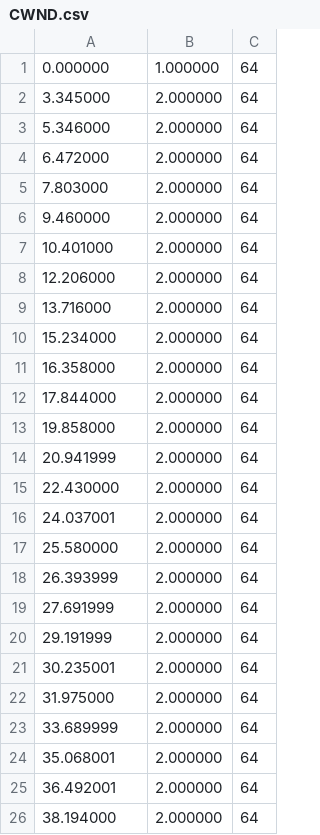
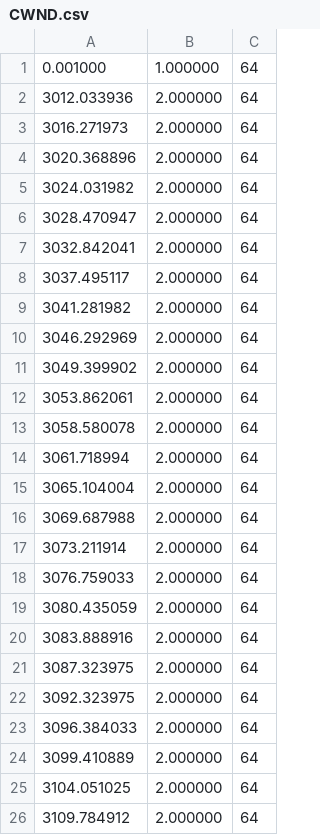
Before and after one commit to MayaLeeeeee/TCP, a CSV file: CWND.csv, drawn as a sheet.

```diff
--- a/CWND.csv
+++ b/CWND.csv
@@ -1,26 +1,26 @@
-0.000000,1.000000,64
-3.345000,2.000000,64
-5.346000,2.000000,64
-6.472000,2.000000,64
-7.803000,2.000000,64
-9.460000,2.000000,64
-10.401000,2.000000,64
-12.206000,2.000000,64
-13.716000,2.000000,64
-15.234000,2.000000,64
-16.358000,2.000000,64
-17.844000,2.000000,64
-19.858000,2.000000,64
-20.941999,2.000000,64
-22.430000,2.000000,64
-24.037001,2.000000,64
-25.580000,2.000000,64
-26.393999,2.000000,64
-27.691999,2.000000,64
-29.191999,2.000000,64
-30.235001,2.000000,64
-31.975000,2.000000,64
-33.689999,2.000000,64
-35.068001,2.000000,64
-36.492001,2.000000,64
-38.194000,2.000000,64
+0.001000,1.000000,64
+3012.033936,2.000000,64
+3016.271973,2.000000,64
+3020.368896,2.000000,64
+3024.031982,2.000000,64
+3028.470947,2.000000,64
+3032.842041,2.000000,64
+3037.495117,2.000000,64
+3041.281982,2.000000,64
+3046.292969,2.000000,64
+3049.399902,2.000000,64
+3053.862061,2.000000,64
+3058.580078,2.000000,64
+3061.718994,2.000000,64
+3065.104004,2.000000,64
+3069.687988,2.000000,64
+3073.211914,2.000000,64
+3076.759033,2.000000,64
+3080.435059,2.000000,64
+3083.888916,2.000000,64
+3087.323975,2.000000,64
+3092.323975,2.000000,64
+3096.384033,2.000000,64
+3099.410889,2.000000,64
+3104.051025,2.000000,64
+3109.784912,2.000000,64
```
Also changed, not shown: 6 other files.
